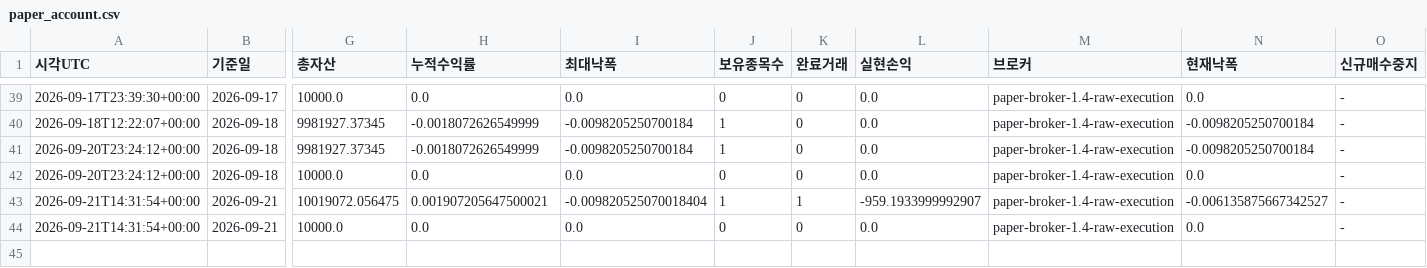
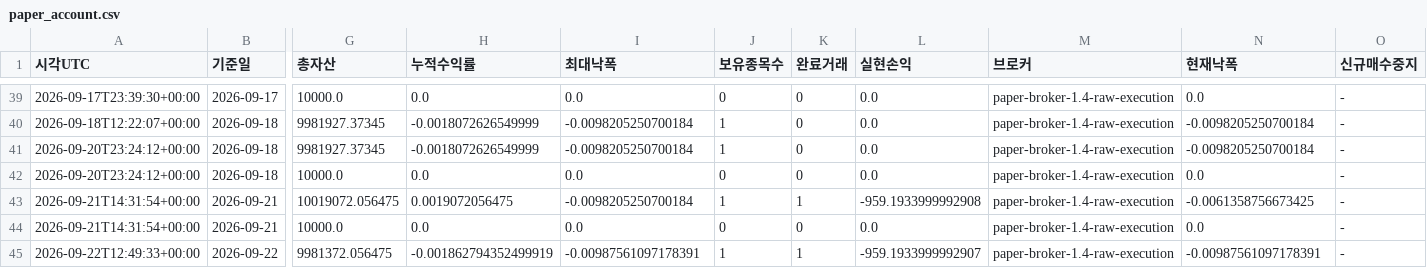
Before and after one commit to dg4200355-arch/apex-ai-trading-bot, a CSV file: reports/paper_account.csv, drawn as a sheet; only a part is shown, gaps mark what is left out; rows hold the shown columns only; the diff names each change by its address in the sheet, - before the commit and + after, or states it on an @@ line.

```diff
--- a/reports/paper_account.csv
+++ b/reports/paper_account.csv
-H43 (누적수익률): 0.001907205647500021
+H43 (누적수익률): 0.0019072056475
-I43 (최대낙폭): -0.009820525070018404
+I43 (최대낙폭): -0.0098205250700184
-L43 (실현손익): -959.1933999992907
+L43 (실현손익): -959.1933999992908
-N43 (현재낙폭): -0.006135875667342527
+N43 (현재낙폭): -0.0061358756673425
+row 45: 2026-09-22T12:49:33+00:00 | 2026-09-22 | 9981372.056475 | -0.001862794352499919 | -0.00987561097178391 | 1 | 1 | -959.1933999992907 | paper-broker-1.4-raw-execution | -0.00987561097178391 | -
```
Also changed, not shown: reports/paper_forward.csv, reports/paper_positions.csv, 8 other files.
